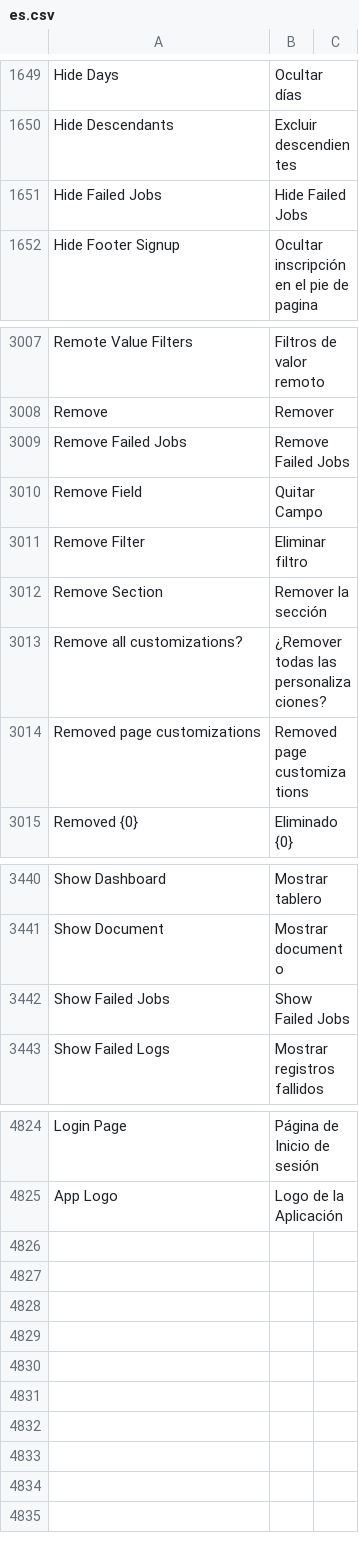
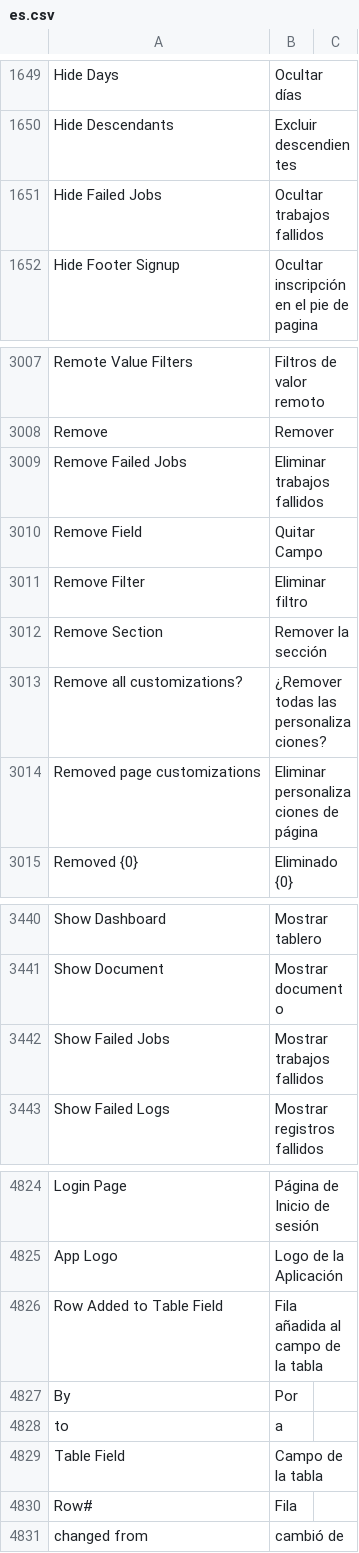
Before and after one commit to fproldan/frappe, a CSV file: frappe/translations/es.csv, drawn as a sheet; only a part is shown, gaps mark what is left out.

```diff
--- a/frappe/translations/es.csv
+++ b/frappe/translations/es.csv
@@ -1820,3 +1820,3 @@ Hide Days,Ocultar días,
 Hide Descendants,Excluir descendientes,
-Hide Failed Jobs,Hide Failed Jobs,
+Hide Failed Jobs,Ocultar trabajos fallidos,
 Hide Footer Signup,Ocultar inscripción en el pie de pagina,
@@ -3185,3 +3185,3 @@ Remote Value Filters,Filtros de valor remoto,
 Remove,Remover,
-Remove Failed Jobs,Remove Failed Jobs,
+Remove Failed Jobs,Eliminar trabajos fallidos,
 Remove Field,Quitar Campo,
@@ -3190,3 +3190,3 @@ Remove Section,Remover la sección,
 Remove all customizations?,¿Remover todas las personalizaciones?,
-Removed page customizations,Removed page customizations,
+Removed page customizations,Eliminar personalizaciones de página,
 Removed {0},Eliminado {0},
@@ -3618,3 +3618,3 @@ Show Dashboard,Mostrar tablero,
 Show Document,Mostrar documento,
-Show Failed Jobs,Show Failed Jobs,
+Show Failed Jobs,Mostrar trabajos fallidos,
 Show Failed Logs,Mostrar registros fallidos,
@@ -5014 +5014,7 @@ Login Page,Página de Inicio de sesión,
 App Logo,Logo de la Aplicación,
+Row Added to Table Field,Fila añadida al campo de la tabla,
+By,Por,
+to,a,
+Table Field,Campo de la tabla,
+Row#,Fila,
+changed from,cambió de,
```
Also changed, not shown: 5 other files.
